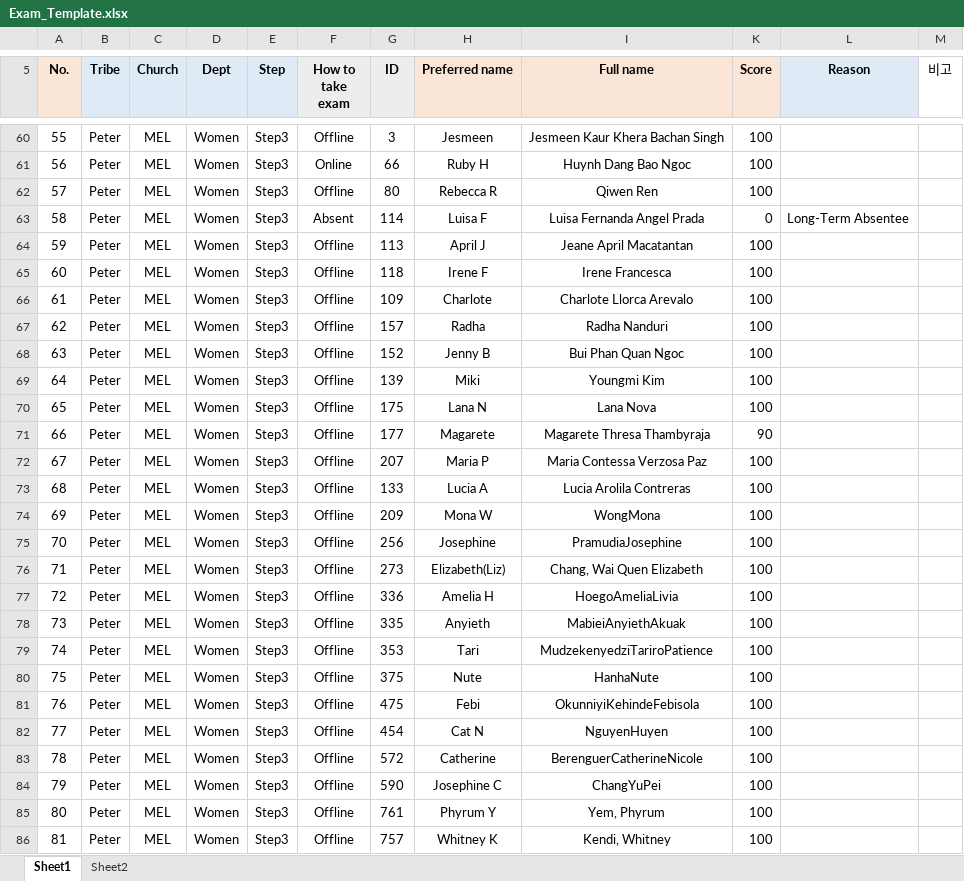
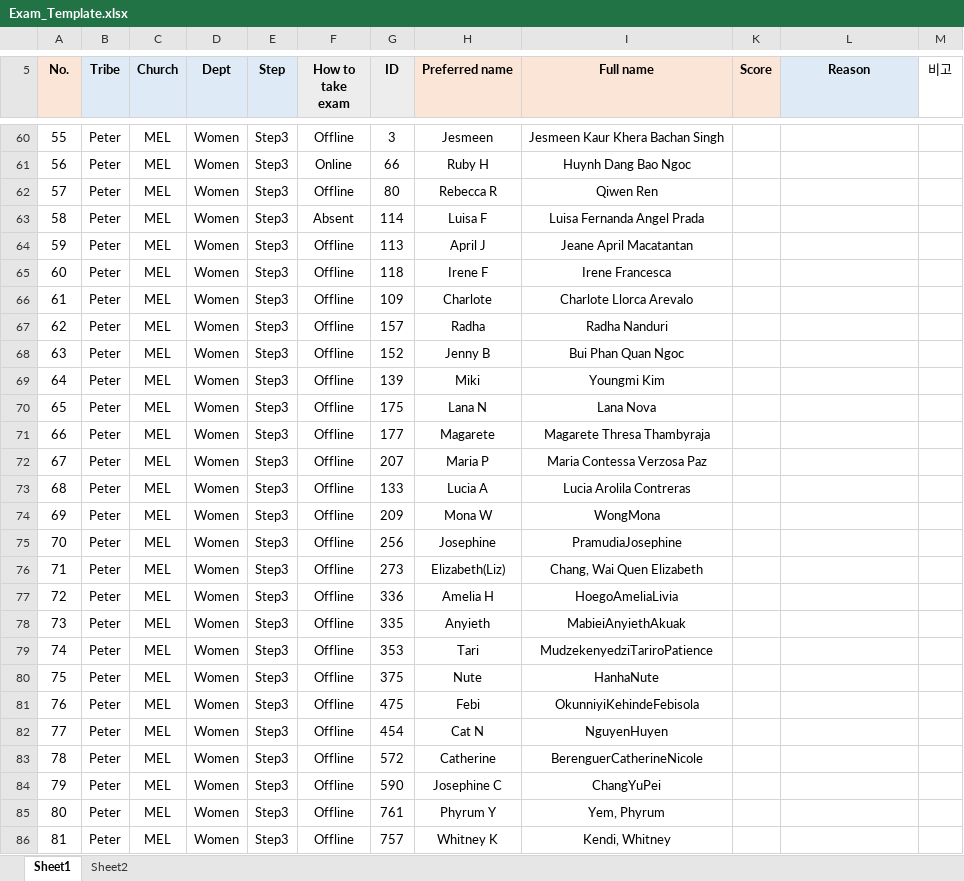
Before and after one commit to jkamzy254/ddd-api, an Excel workbook: ddd/apis/Telegram/Exam/assets/Exam_Template.xlsx, sheet Sheet1, drawn as a sheet; only a part is shown, gaps mark what is left out; values as stored, in another font and other column widths than the file's, no borders; the diff covers the shown part only; the diff names each change by its address in the sheet, - before the commit and + after, or states it on an @@ line.

Commit message:
Commit AS 67: Update Exam to get scores from DB and also clear the template file

```diff
--- a/ddd/apis/Telegram/Exam/assets/Exam_Template.xlsx (sheet Sheet1)
+++ b/ddd/apis/Telegram/Exam/assets/Exam_Template.xlsx (sheet Sheet1)
-K60:K62 (Score): 100
+K60:K62 (Score): (empty)
-K63 (Score): 0
+K63 (Score): (empty)
-L63 (Reason): Long-Term Absentee
+L63 (Reason): (empty)
-K64:K70 (Score): 100
+K64:K70 (Score): (empty)
-K71 (Score): 90
+K71 (Score): (empty)
-K72:K86 (Score): 100
+K72:K86 (Score): (empty)
```
Also changed, not shown: 1286 edited cells elsewhere in this sheet, 1 other file.
